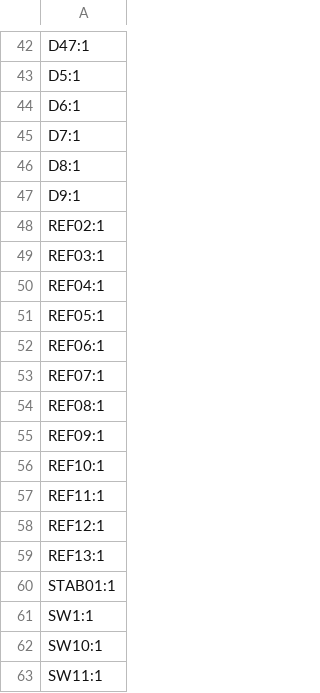
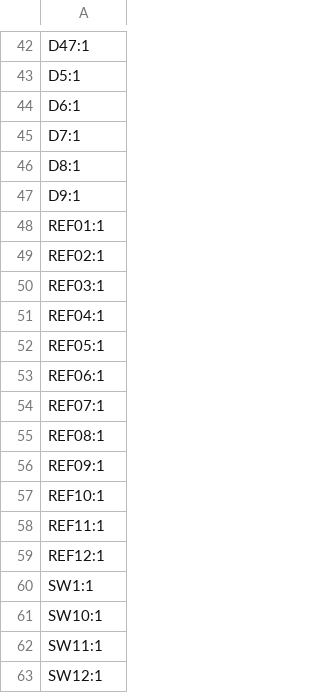
Before and after one commit to xxxloukxxx/k, a CSV file: ergo/ergo47/pcb/production/designators.csv, drawn as a sheet; only a part is shown, gaps mark what is left out; the shorter side is filled out with more unchanged rows.

```diff
--- a/ergo/ergo47/pcb/production/designators.csv
+++ b/ergo/ergo47/pcb/production/designators.csv
@@ -47,2 +47,3 @@ D8:1
 D9:1
+REF01:1
 REF02:1
@@ -58,4 +59,2 @@ REF11:1
 REF12:1
-REF13:1
-STAB01:1
 SW1:1
```
Also changed, not shown: ergo/ergo47/pcb/production/bom.csv, ergo/ergo47/pcb/production/positions.csv, 12 other files.
